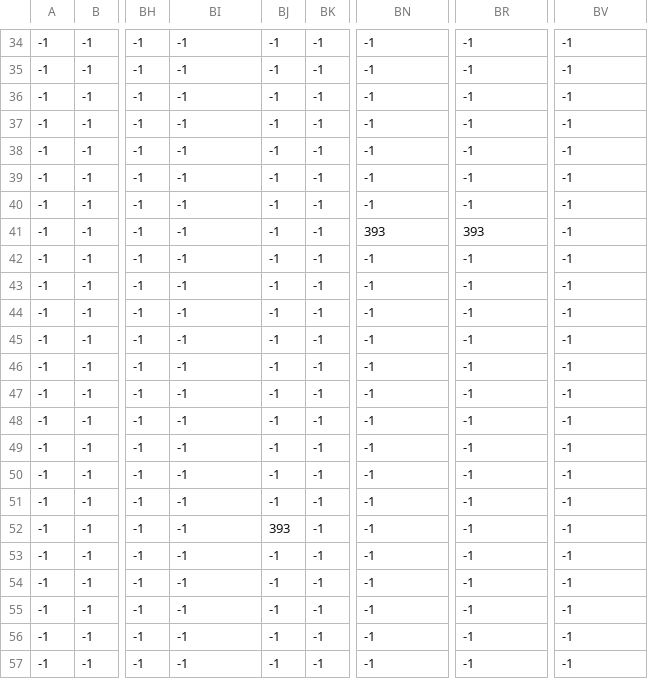
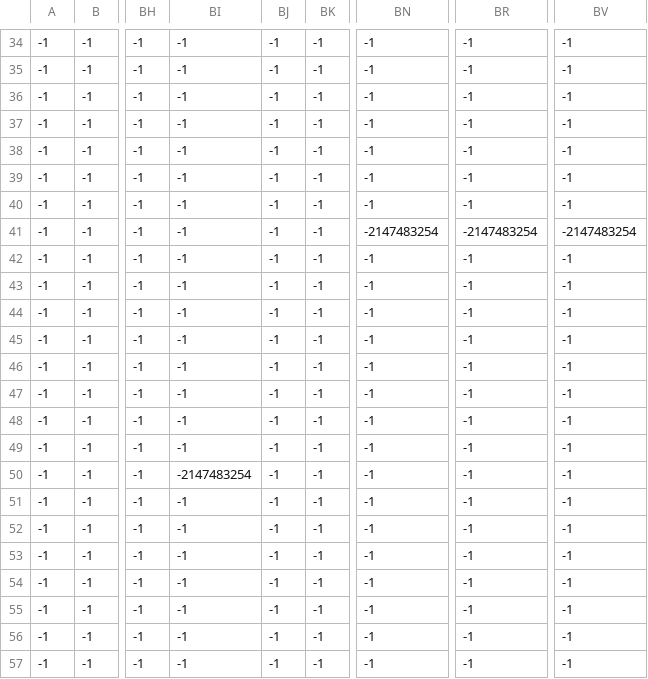
Before and after one commit to SzGabor1/pygame-ms, a CSV file: map/MSmap._entities.csv, drawn as a sheet; only a part is shown, gaps mark what is left out; the diff names each change by its address in the sheet, - before the commit and + after, or states it on an @@ line.

```diff
--- a/map/MSmap._entities.csv
+++ b/map/MSmap._entities.csv
-BN41: 393
+BN41: -2147483254
-BR41: 393
+BR41: -2147483254
-BV41: -1
+BV41: -2147483254
-BI50: -1
+BI50: -2147483254
-BJ52: 393
+BJ52: -1
```
Also changed, not shown: 11 other files.
